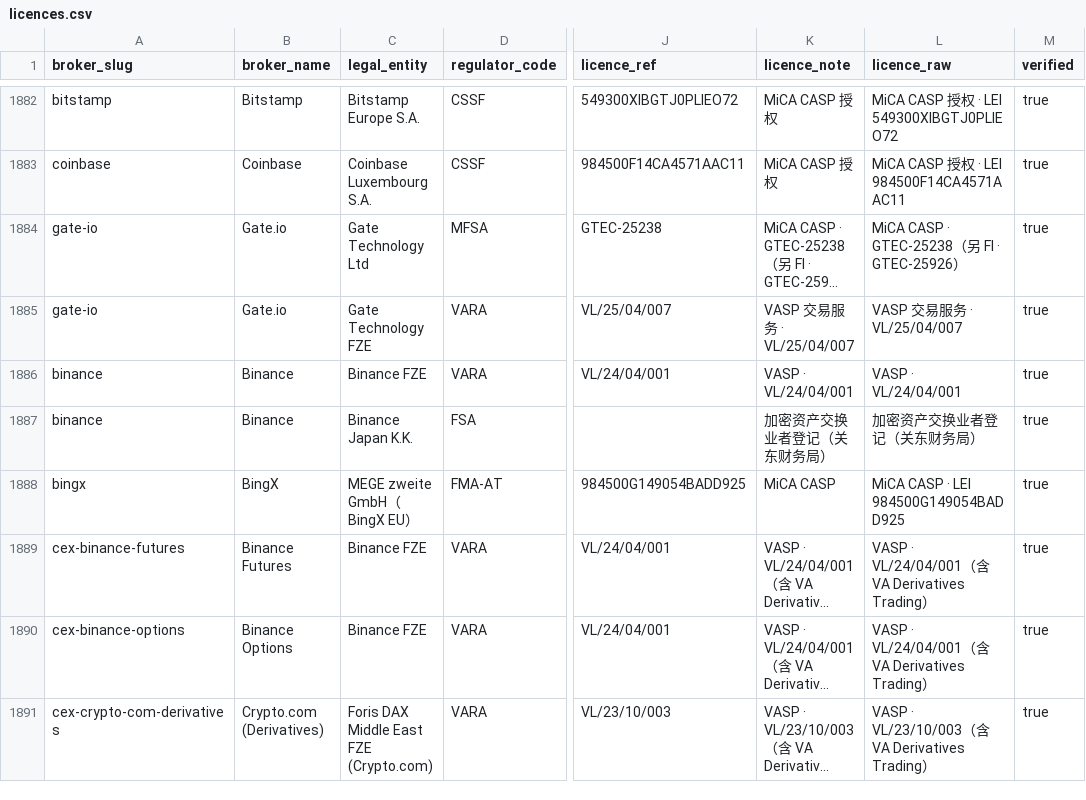
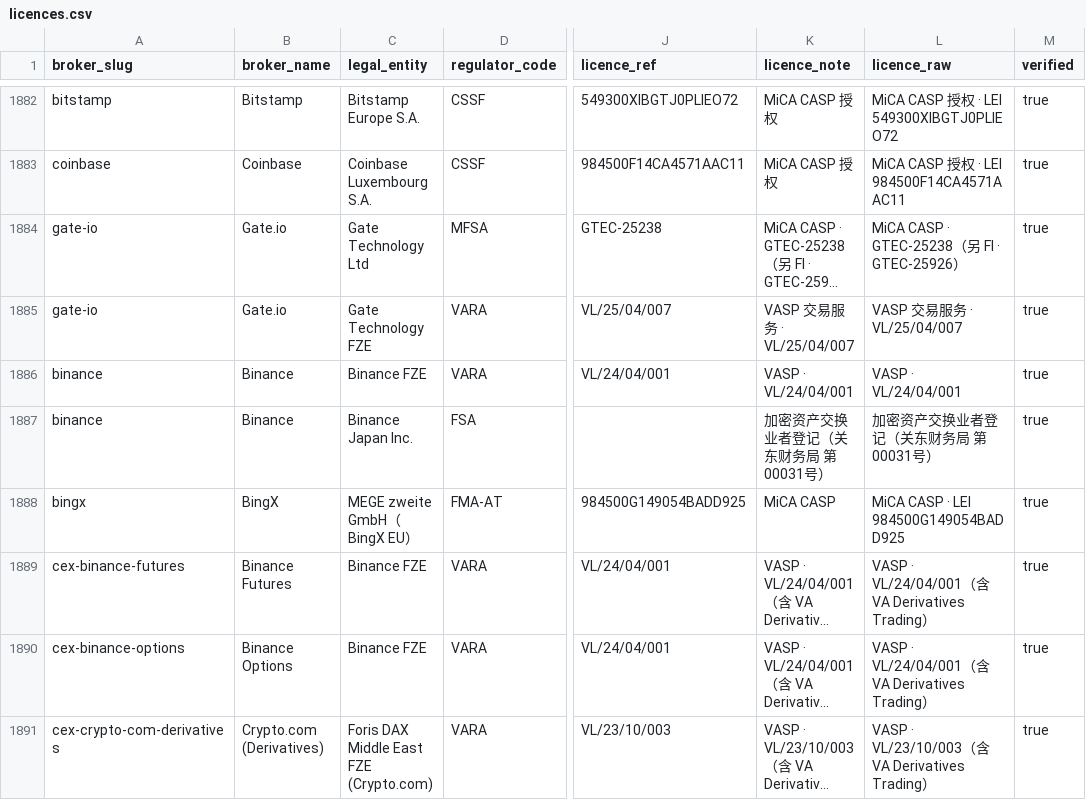
Before and after one commit to fxpaipai-cyber/broker-regulatory-licence-dataset, a CSV file: data/licences.csv, drawn as a sheet; only a part is shown, gaps mark what is left out; long unchanged cells end in …; the diff names each change by its address in the sheet, - before the commit and + after, or states it on an @@ line.

Commit message:
Binance: upgrade VARA/JFSA/FSRA evidence to official registers (VARA binance-fze page, JFSA register list No.00031, ADGM Nest Exchange RIO 0072)

```diff
--- a/data/licences.csv
+++ b/data/licences.csv
-C1887 (legal_entity): Binance Japan K.K.
+C1887 (legal_entity): Binance Japan Inc.
-K1887 (licence_note): 加密资产交换业者登记（关东财务局）
+K1887 (licence_note): 加密资产交换业者登记（关东财务局 第00031号）
-L1887 (licence_raw): 加密资产交换业者登记（关东财务局）
+L1887 (licence_raw): 加密资产交换业者登记（关东财务局 第00031号）
```
